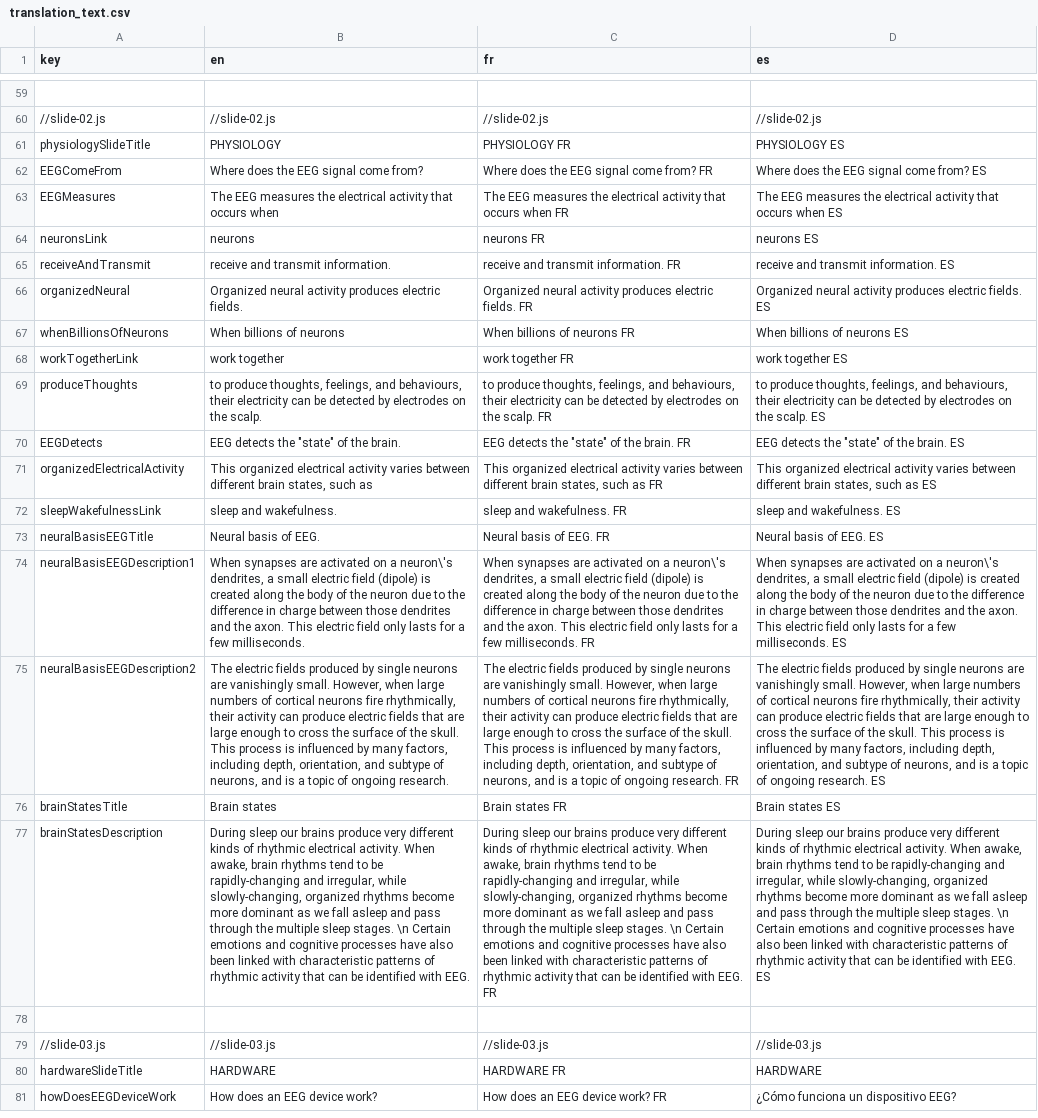
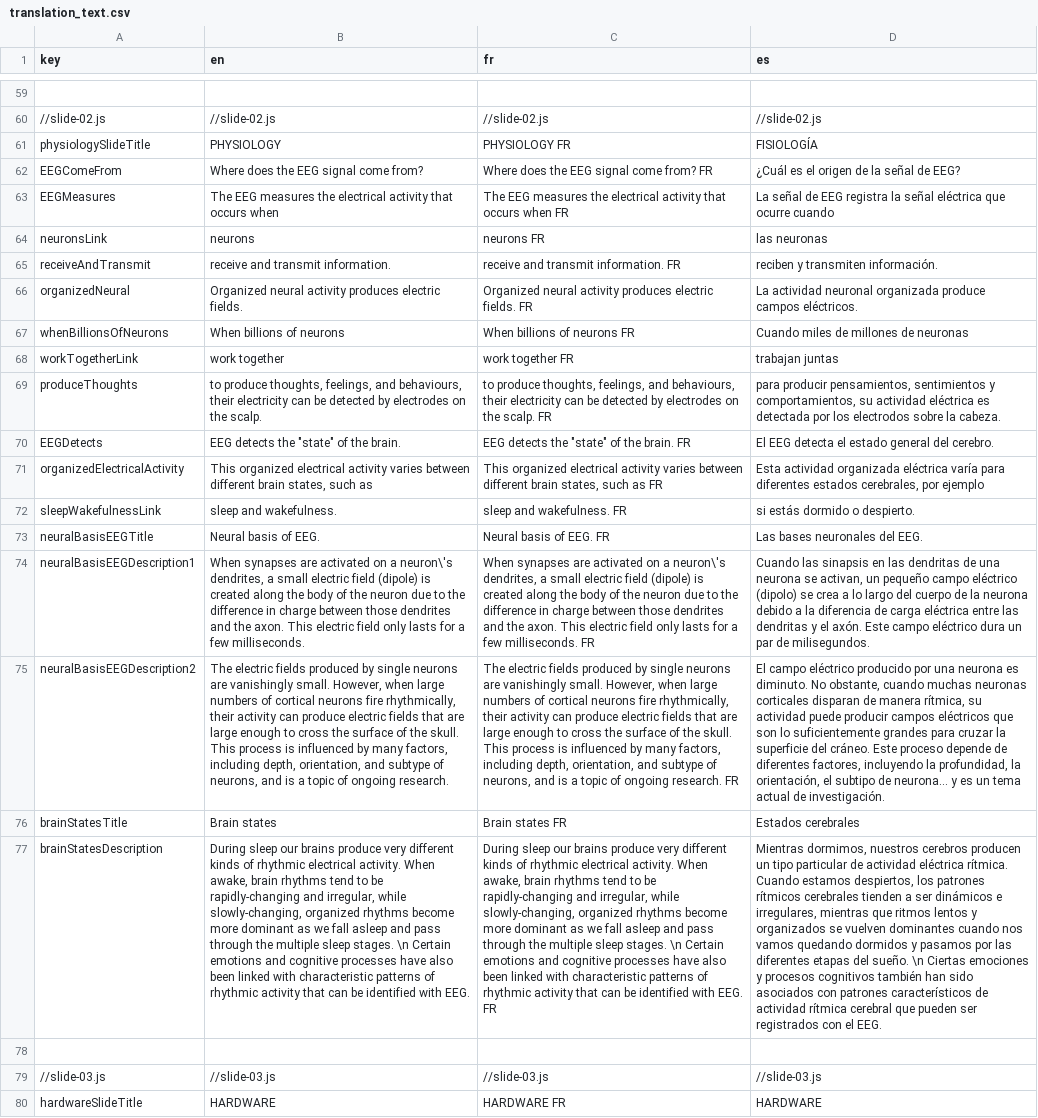
Before and after one commit to NeuroTechX/eeg-101, a CSV file: localization/translation_text.csv, drawn as a sheet; only a part is shown, gaps mark what is left out; the shorter side is filled out with more unchanged rows; the diff names each change by its address in the sheet, - before the commit and + after, or states it on an @@ line.

Commit message:
Adding Spanish translation for Slide02

```diff
--- a/localization/translation_text.csv
+++ b/localization/translation_text.csv
-D61 (es): PHYSIOLOGY ES
+D61 (es): FISIOLOGÍA
-D62 (es): Where does the EEG signal come from? ES
+D62 (es): ¿Cuál es el origen de la señal de EEG?
-D63 (es): The EEG measures the electrical activity that occurs when ES
+D63 (es): La señal de EEG registra la señal eléctrica que ocurre cuando
-D64 (es): neurons ES
+D64 (es): las neuronas
-D65 (es): receive and transmit information. ES
+D65 (es): reciben y transmiten información.
-D66 (es): Organized neural activity produces electric fields. ES
+D66 (es): La actividad neuronal organizada produce campos eléctricos.
-D67 (es): When billions of neurons ES
+D67 (es): Cuando miles de millones de neuronas
-D68 (es): work together ES
+D68 (es): trabajan juntas
-D69 (es): to produce thoughts, feelings, and behaviours, their electricity can be detected by electrodes on the scalp. ES
+D69 (es): para producir pensamientos, sentimientos y comportamientos, su actividad eléctrica es detectada por los electrodos sobre la cabeza.
-D70 (es): EEG detects the "state" of the brain. ES
+D70 (es): El EEG detecta el estado general del cerebro.
-D71 (es): This organized electrical activity varies between different brain states, such as ES
+D71 (es): Esta actividad organizada eléctrica varía para diferentes estados cerebrales, por ejemplo
-D72 (es): sleep and wakefulness. ES
+D72 (es): si estás dormido o despierto.
-D73 (es): Neural basis of EEG. ES
+D73 (es): Las bases neuronales del EEG.
-D74 (es): When synapses are activated on a neuron\'s dendrites, a small electric field (dipole) is created along the body of the neuron due to the difference in charge between those dendrites and the axon. This electric field only lasts for a few milliseconds. ES
+D74 (es): Cuando las sinapsis en las dendritas de una neurona se activan, un pequeño campo eléctrico (dipolo) se crea a lo largo del cuerpo de la neurona debido a la diferencia de carga eléctrica entre las dendritas y el axón. Este campo eléctrico dura un par de milisegundos.
-D75 (es): The electric fields produced by single neurons are vanishingly small. However, when large numbers of cortical neurons fire rhythmically, their activity can produce electric fields that are large enough to cross the surface of the skull. This process is influenced by many factors, including depth, orientation, and subtype of neurons, and is a topic of ongoing research. ES
+D75 (es): El campo eléctrico producido por una neurona es diminuto. No obstante, cuando muchas neuronas corticales disparan de manera rítmica, su actividad puede producir campos eléctricos que son lo suficientemente grandes para cruzar la superficie del cráneo. Este proceso depende de diferentes factores, incluyendo la profundidad, la orientación, el subtipo de neurona... y es un tema actual de investigación.
-D76 (es): Brain states ES
+D76 (es): Estados cerebrales
-D77 (es): During sleep our brains produce very different kinds of rhythmic electrical activity. When awake, brain rhythms tend to be rapidly-changing and irregular, while slowly-changing, organized rhythms become more dominant as we fall asleep and pass through the multiple sleep stages. \n Certain emotions and cognitive processes have also been linked with characteristic patterns of rhythmic activity that can be identified with EEG. ES
+D77 (es): Mientras dormimos, nuestros cerebros producen un tipo particular de actividad eléctrica rítmica. Cuando estamos despiertos, los patrones rítmicos cerebrales tienden a ser dinámicos e irregulares, mientras que ritmos lentos y organizados se vuelven dominantes cuando nos vamos quedando dormidos y pasamos por las diferentes etapas del sueño. \n Ciertas emociones y procesos cognitivos también han sido asociados con patrones característicos de actividad rítmica cerebral que pueden ser registrados con el EEG.
```
